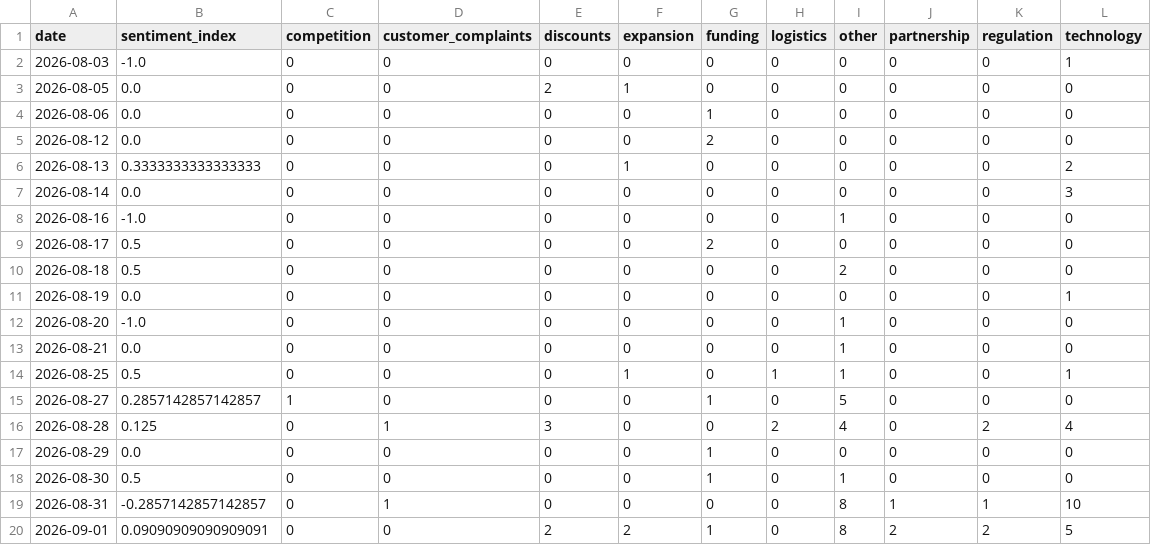
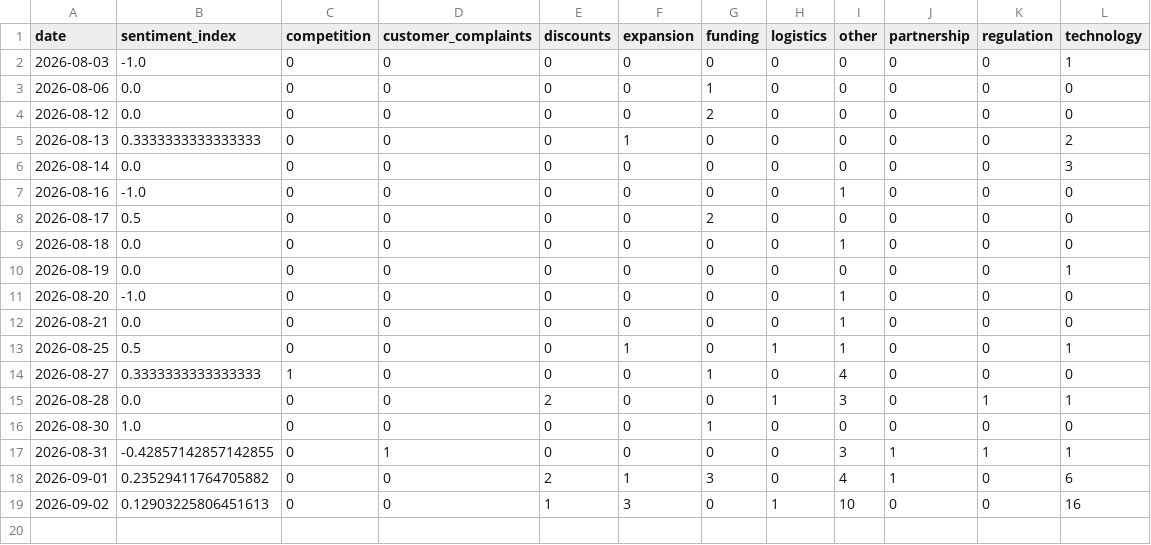
Before and after one commit to akanksha726/Infosys-Springboard, a CSV file: data/processed/daily_market_metrics.csv, drawn as a sheet.

```diff
--- a/data/processed/daily_market_metrics.csv
+++ b/data/processed/daily_market_metrics.csv
@@ -2,3 +2,2 @@ date,sentiment_index,competition,customer_complaints,discounts,expansion,funding
 2026-08-03,-1.0,0,0,0,0,0,0,0,0,0,1
-2026-08-05,0.0,0,0,2,1,0,0,0,0,0,0
 2026-08-06,0.0,0,0,0,0,1,0,0,0,0,0
@@ -9,3 +8,3 @@ date,sentiment_index,competition,customer_complaints,discounts,expansion,funding
 2026-08-17,0.5,0,0,0,0,2,0,0,0,0,0
-2026-08-18,0.5,0,0,0,0,0,0,2,0,0,0
+2026-08-18,0.0,0,0,0,0,0,0,1,0,0,0
 2026-08-19,0.0,0,0,0,0,0,0,0,0,0,1
@@ -14,7 +13,7 @@ date,sentiment_index,competition,customer_complaints,discounts,expansion,funding
 2026-08-25,0.5,0,0,0,1,0,1,1,0,0,1
-2026-08-27,0.2857142857142857,1,0,0,0,1,0,5,0,0,0
-2026-08-28,0.125,0,1,3,0,0,2,4,0,2,4
-2026-08-29,0.0,0,0,0,0,1,0,0,0,0,0
-2026-08-30,0.5,0,0,0,0,1,0,1,0,0,0
-2026-08-31,-0.2857142857142857,0,1,0,0,0,0,8,1,1,10
-2026-09-01,0.09090909090909091,0,0,2,2,1,0,8,2,2,5
+2026-08-27,0.3333333333333333,1,0,0,0,1,0,4,0,0,0
+2026-08-28,0.0,0,0,2,0,0,1,3,0,1,1
+2026-08-30,1.0,0,0,0,0,1,0,0,0,0,0
+2026-08-31,-0.42857142857142855,0,1,0,0,0,0,3,1,1,1
+2026-09-01,0.23529411764705882,0,0,2,1,3,0,4,1,0,6
+2026-09-02,0.12903225806451613,0,0,1,3,0,1,10,0,0,16
```
Also changed, not shown: data/processed/brand_daily_metrics.csv, data/processed/market_forecast_history.csv, 1 other file.
